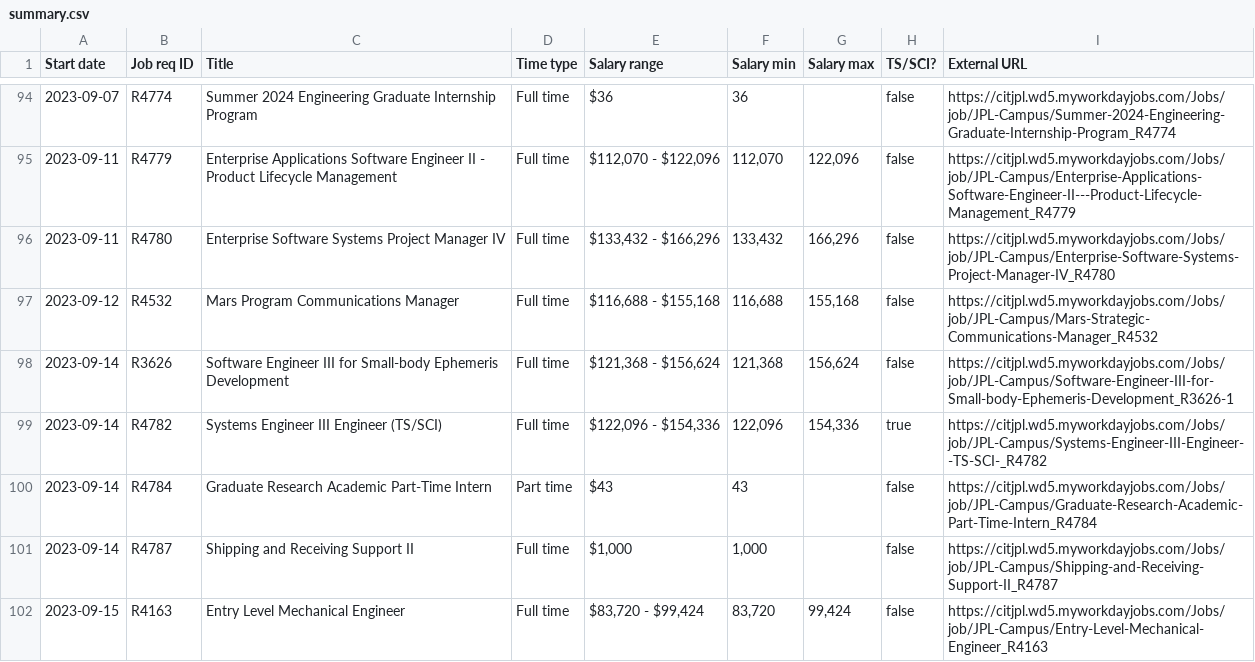
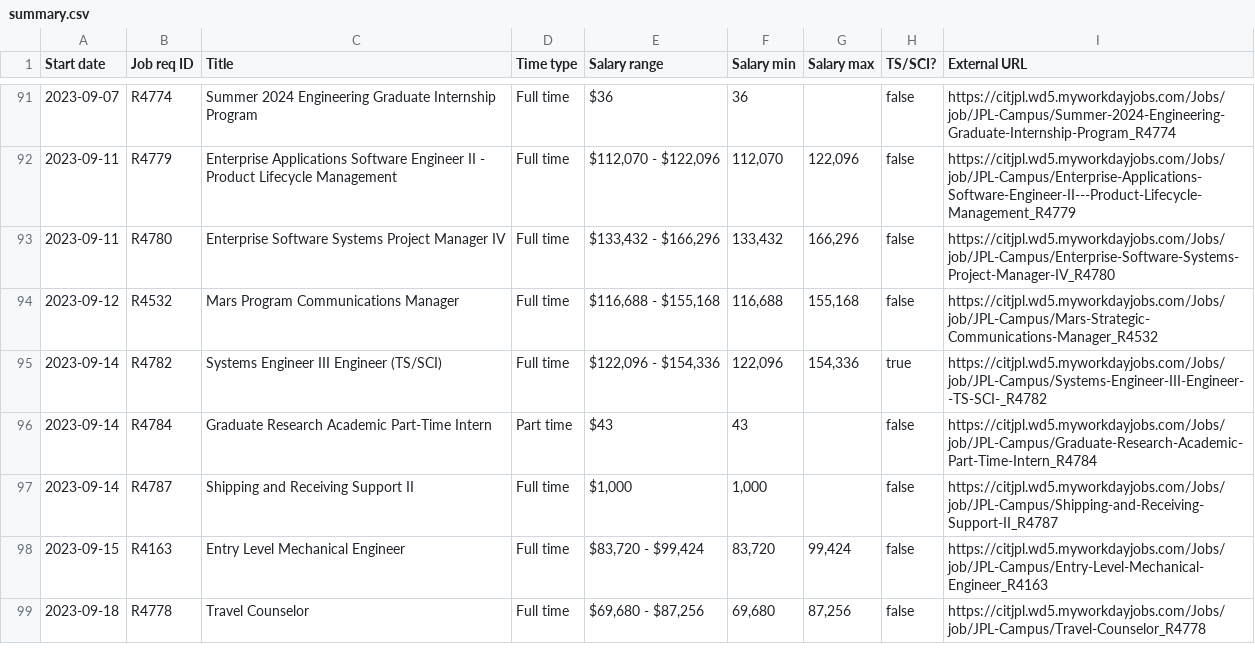
Before and after one commit to thzinc/jpl-jobs, a CSV file: data/summary.csv, drawn as a sheet; only a part is shown, gaps mark what is left out; the shorter side is filled out with more unchanged rows; the diff covers the shown part only.

```diff
--- a/data/summary.csv
+++ b/data/summary.csv
@@ -97,3 +94,2 @@
 "2023-09-12","R4532","Mars Program Communications Manager","Full time","$116,688 - $155,168","116,688","155,168",false,"https://citjpl.wd5.myworkdayjobs.com/Jobs/job/JPL-Campus/Mars-Strategic-Communications-Manager_R4532"
-"2023-09-14","R3626","Software Engineer III for Small-body Ephemeris Development","Full time","$121,368 - $156,624","121,368","156,624",false,"https://citjpl.wd5.myworkdayjobs.com/Jobs/job/JPL-Campus/Software-Engineer-III-for-Small-body-Ephemeris-Development_R3626-1"
 "2023-09-14","R4782","Systems Engineer III Engineer (TS/SCI)","Full time","$122,096 - $154,336","122,096","154,336",true,"https://citjpl.wd5.myworkdayjobs.com/Jobs/job/JPL-Campus/Systems-Engineer-III-Engineer--TS-SCI-_R4782"
```
Also changed, not shown: 4 removed rows elsewhere in this file.
